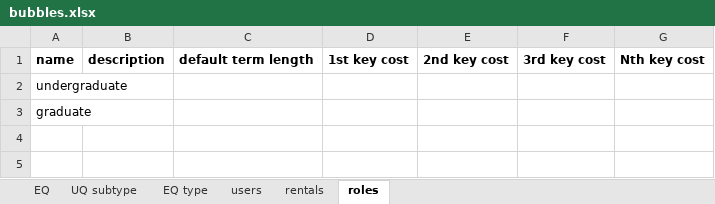
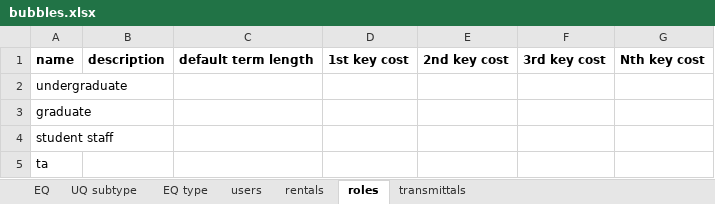
Before and after one commit to carlquistb/CaseBook, an Excel workbook: bubbles.xlsx, sheet roles, drawn as a sheet; values as stored, in another font and other column widths than the file's, no borders; the diff names each change by its address in the sheet, - before the commit and + after, or states it on an @@ line.

```diff
--- a/bubbles.xlsx (sheet roles)
+++ b/bubbles.xlsx (sheet roles)
+sheet tab: transmittals
+row 4: student staff
+row 5: ta
```
Also changed, not shown: sheet UQ subtype, sheet rentals, sheet users, sheet EQ type, sheet EQ.
